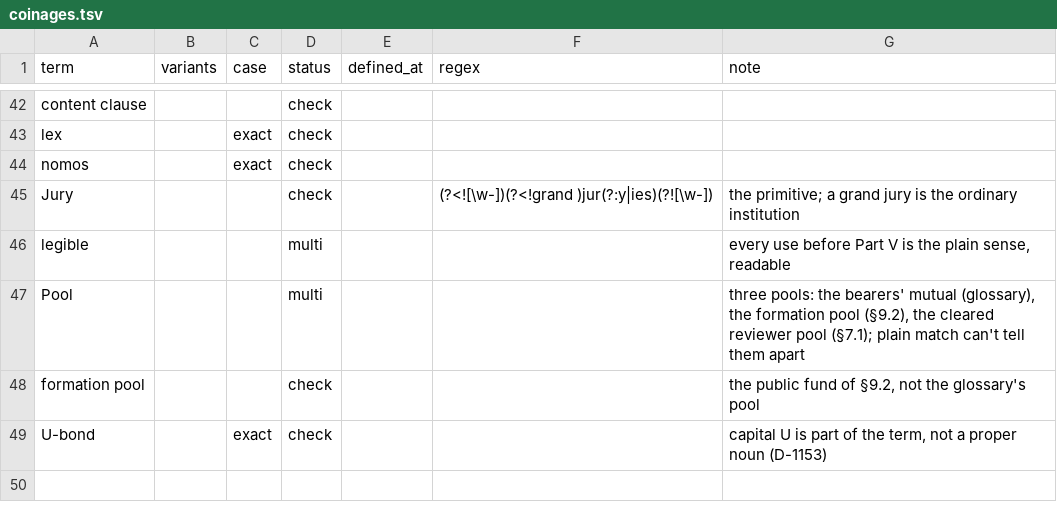
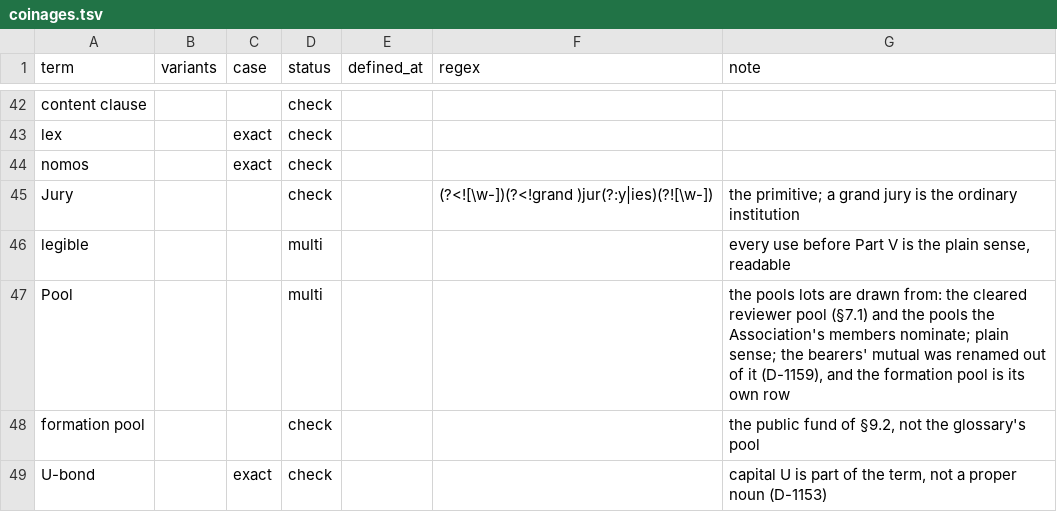
Before and after one commit to iterabloom/antifascist.intelligence, a TSV file: finishing/coinages.tsv, drawn as a sheet; only a part is shown, gaps mark what is left out.

Commit message:
D-1157 to D-1161: coinages pass on five terms. The four conditions of creation defined at their first use in 12.8, named in 27.1, the glossary pointed at both, and 20.4's use told apart from Metzinger's four; severity scale glossed with a pointer at 6.2 and 19.1, severity rankings pointed in 13.3; the glossary's pool renamed the bearers' mutual and defined at 15.1, with Table 25.1's stale Court row and the Epilogue's two loose pools fixed; store kept as chapter 19 defines it and six weights-or-store contrasts made consistent, Figure 23.1's box included; commons widened to a population of models with histories of their own, bearers among them, after a three-member review panel. Also fixed: Appendix G's hardware sentence garbled by D-1156, and Appendix C's 'fourth condition' for attachments (the third).
Signed-off-by: jgstern-agent <josh-agent@iterabloom.com>

```diff
--- a/finishing/coinages.tsv
+++ b/finishing/coinages.tsv
@@ -46,3 +46,3 @@ Jury			check		(?<![\w-])(?<!grand )jur(?:y|ies)(?![\w-])	the primitive; a grand
 legible			multi			every use before Part V is the plain sense, readable
-Pool			multi			three pools: the bearers' mutual (glossary), the formation pool (§9.2), the cleared reviewer pool (§7.1); plain match can't tell them apart
+Pool			multi			the pools lots are drawn from: the cleared reviewer pool (§7.1) and the pools the Association's members nominate; plain sense; the bearers' mutual was renamed out of it (D-1159), and the formation pool is its own row
 formation pool			check			the public fund of §9.2, not the glossary's pool
```
Also changed, not shown: manuscript/sections/ORDER.tsv, 26 other files.
